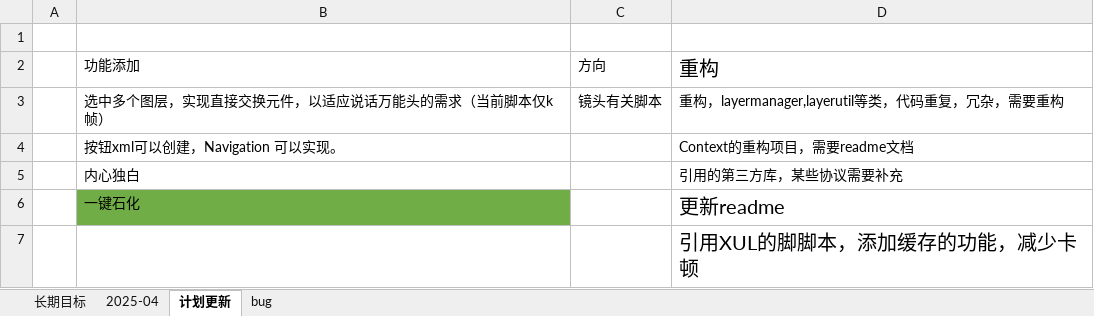
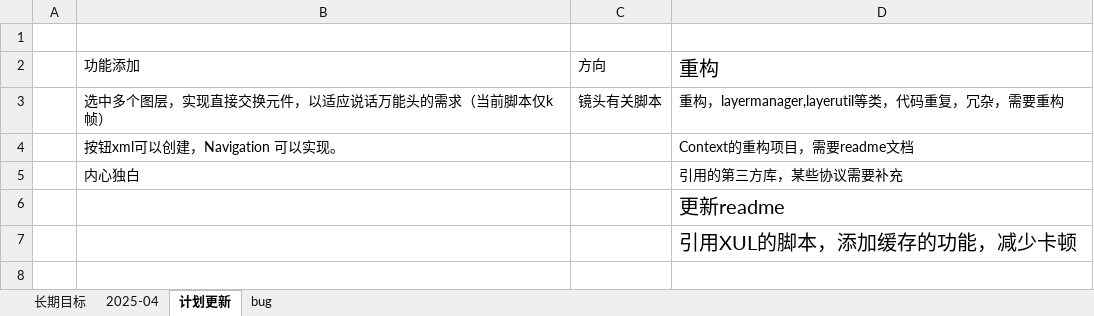
Before and after one commit to rabit2022/AnJsflScript, an Excel workbook: 计划更新.xlsx, sheet 计划更新, drawn as a sheet; values as stored, in another font and other column widths than the file's, no borders; the diff names each change by its address in the sheet, - before the commit and + after, or states it on an @@ line.

```diff
--- a/计划更新.xlsx (sheet 计划更新)
+++ b/计划更新.xlsx (sheet 计划更新)
-B6: 一键石化
+B6: (empty)
-B6 fill: #70AD47
+B6 fill: none
-D7: 引用XUL的脚脚本，添加缓存的功能，减少卡顿
+D7: 引用XUL的脚本，添加缓存的功能，减少卡顿
```
Also changed, not shown: sheet 2025-04, sheet 长期目标, 8 other files.
